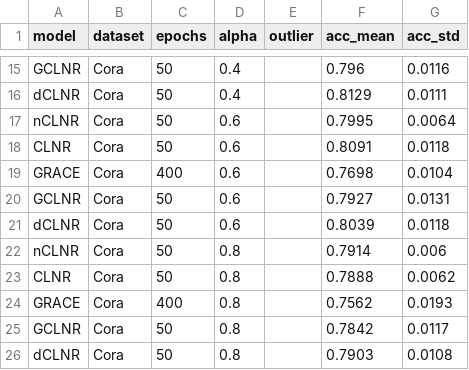
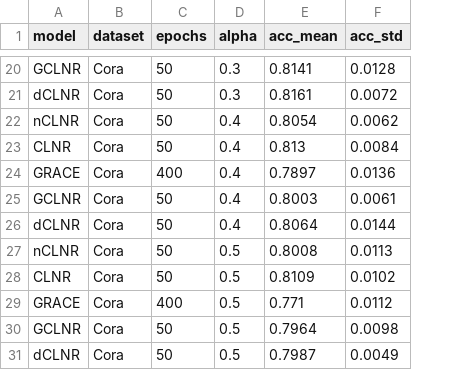
Before and after one commit to IlgeeHong/CLNR-working, a CSV file: Ours/ccc/results/Test_edge_robust_1024_512_512_Cora.csv, drawn as a sheet; only a part is shown, gaps mark what is left out; removed rows and columns are numbered as before the commit, all else as after; the diff covers the shown part only; the diff names each change by its address in the sheet, - before the commit and + after, or states it on an @@ line.

```diff
--- a/Ours/ccc/results/Test_edge_robust_1024_512_512_Cora.csv
+++ b/Ours/ccc/results/Test_edge_robust_1024_512_512_Cora.csv
-column E (outlier), empty
-D20:D21 (alpha): 0.4
+D20:D21 (alpha): 0.3
-E20 (acc_mean): 0.796
+E20 (acc_mean): 0.8141
-F20 (acc_std): 0.0116
+F20 (acc_std): 0.0128
-E21 (acc_mean): 0.8129
+E21 (acc_mean): 0.8161
-F21 (acc_std): 0.0111
+F21 (acc_std): 0.0072
-D22:D26 (alpha): 0.6
+D22:D26 (alpha): 0.4
-E22 (acc_mean): 0.7995
+E22 (acc_mean): 0.8054
-F22 (acc_std): 0.0064
+F22 (acc_std): 0.0062
-E23 (acc_mean): 0.8091
+E23 (acc_mean): 0.813
-F23 (acc_std): 0.0118
+F23 (acc_std): 0.0084
-E24 (acc_mean): 0.7698
+E24 (acc_mean): 0.7897
-F24 (acc_std): 0.0104
+F24 (acc_std): 0.0136
-E25 (acc_mean): 0.7927
+E25 (acc_mean): 0.8003
-F25 (acc_std): 0.0131
+F25 (acc_std): 0.0061
-E26 (acc_mean): 0.8039
+E26 (acc_mean): 0.8064
-F26 (acc_std): 0.0118
+F26 (acc_std): 0.0144
-D27:D31 (alpha): 0.8
+D27:D31 (alpha): 0.5
-E27 (acc_mean): 0.7914
+E27 (acc_mean): 0.8008
-F27 (acc_std): 0.006
+F27 (acc_std): 0.0113
-E28 (acc_mean): 0.7888
+E28 (acc_mean): 0.8109
-F28 (acc_std): 0.0062
+F28 (acc_std): 0.0102
-E29 (acc_mean): 0.7562
+E29 (acc_mean): 0.771
-F29 (acc_std): 0.0193
+F29 (acc_std): 0.0112
-E30 (acc_mean): 0.7842
+E30 (acc_mean): 0.7964
-F30 (acc_std): 0.0117
+F30 (acc_std): 0.0098
-E31 (acc_mean): 0.7903
+E31 (acc_mean): 0.7987
-F31 (acc_std): 0.0108
+F31 (acc_std): 0.0049
```
Also changed, not shown: 5 added rows and 28 edited cells elsewhere in this file, 1 other file.
